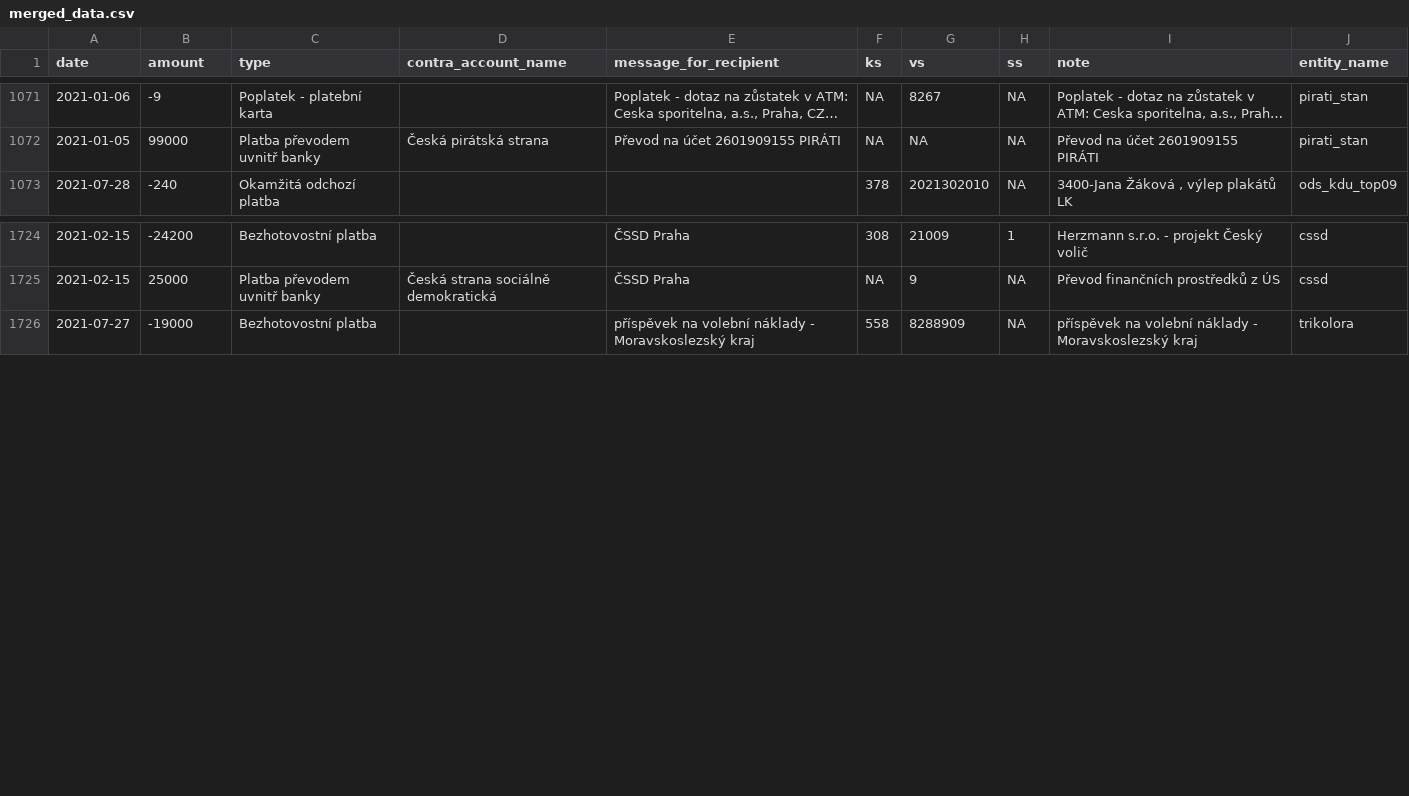
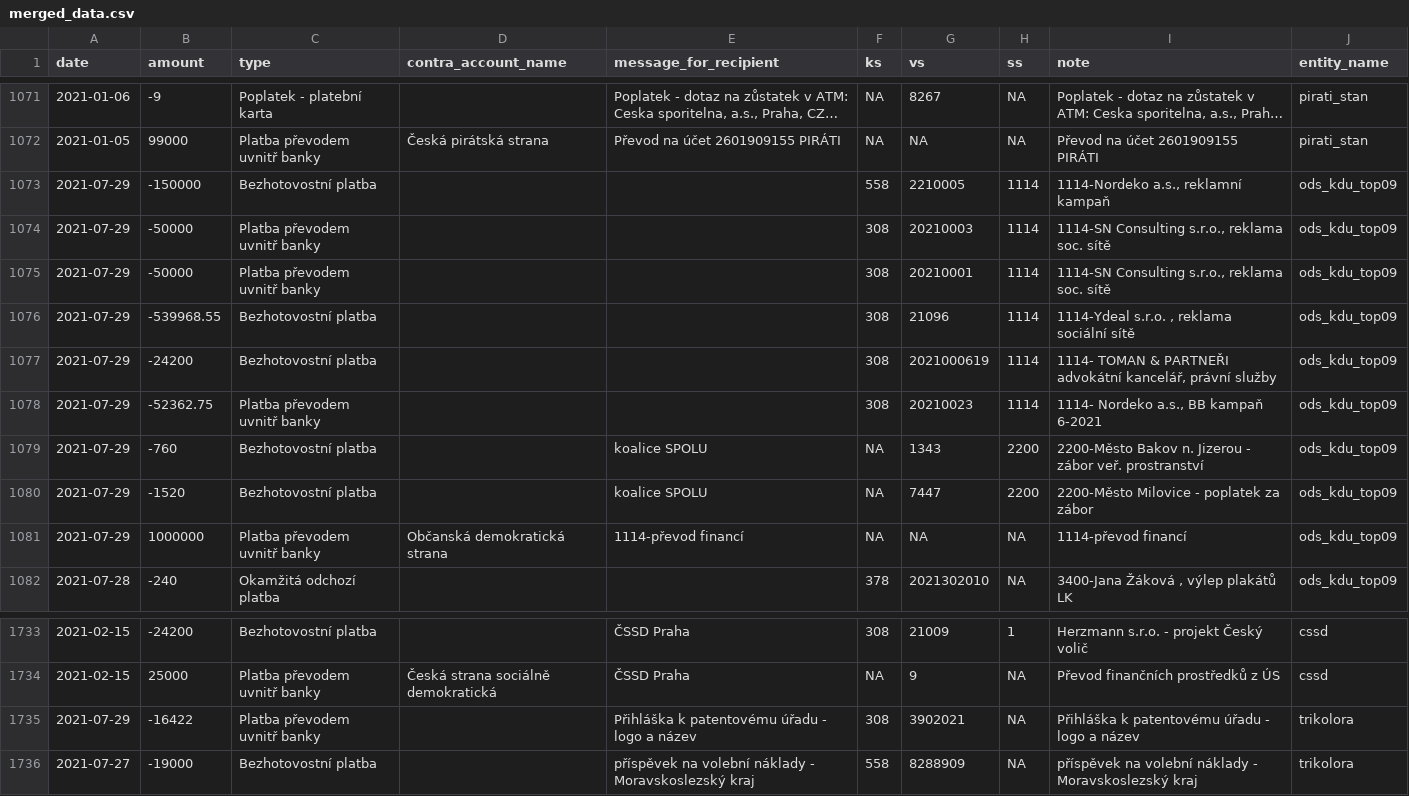
Before and after one commit to opop999/transparent_election_accounts, a CSV file: data/merged_data.csv, drawn as a sheet; only a part is shown, gaps mark what is left out; long unchanged cells end in ….

```diff
--- a/data/merged_data.csv
+++ b/data/merged_data.csv
@@ -1076,2 +1076,11 @@
 "2021-01-05",99000,"Platba převodem uvnitř banky","Česká pirátská strana","Převod na účet 2601909155 PIRÁTI",NA,NA,NA,"Převod na účet 2601909155 PIRÁTI","pirati_stan"
+"2021-07-29",-150000,"Bezhotovostní platba","","",558,2210005,1114,"1114-Nordeko a.s., reklamní kampaň","ods_kdu_top09"
+"2021-07-29",-50000,"Platba převodem uvnitř banky","","",308,20210003,1114,"1114-SN Consulting s.r.o., reklama soc. sítě","ods_kdu_top09"
+"2021-07-29",-50000,"Platba převodem uvnitř banky","","",308,20210001,1114,"1114-SN Consulting s.r.o., reklama soc. sítě","ods_kdu_top09"
+"2021-07-29",-539968.55,"Bezhotovostní platba","","",308,21096,1114,"1114-Ydeal s.r.o. , reklama sociální sítě","ods_kdu_top09"
+"2021-07-29",-24200,"Bezhotovostní platba","","",308,2021000619,1114,"1114- TOMAN & PARTNEŘI advokátní kancelář, právní služby","ods_kdu_top09"
+"2021-07-29",-52362.75,"Platba převodem uvnitř banky","","",308,20210023,1114,"1114- Nordeko a.s., BB kampaň 6-2021","ods_kdu_top09"
+"2021-07-29",-760,"Bezhotovostní platba","","koalice SPOLU",NA,1343,2200,"2200-Město Bakov n. Jizerou - zábor veř. prostranství","ods_kdu_top09"
+"2021-07-29",-1520,"Bezhotovostní platba","","koalice SPOLU",NA,7447,2200,"2200-Město Milovice - poplatek za zábor","ods_kdu_top09"
+"2021-07-29",1000000,"Platba převodem uvnitř banky","Občanská demokratická strana","1114-převod financí",NA,NA,NA,"1114-převod financí","ods_kdu_top09"
 "2021-07-28",-240,"Okamžitá odchozí platba","","",378,2021302010,NA,"3400-Jana Žáková , výlep plakátů LK","ods_kdu_top09"
@@ -1729,2 +1738,3 @@
 "2021-02-15",25000,"Platba převodem uvnitř banky","Česká strana sociálně demokratická","ČSSD Praha",NA,9,NA,"Převod finančních prostředků z ÚS","cssd"
+"2021-07-29",-16422,"Platba převodem uvnitř banky","","Přihláška k patentovému úřadu - logo a název",308,3902021,NA,"Přihláška k patentovému úřadu - logo a název","trikolora"
 "2021-07-27",-19000,"Bezhotovostní platba","","příspěvek na volební náklady - Moravskoslezský kraj",558,8288909,NA,"příspěvek na volební náklady - Moravskoslezský kraj","trikolora"
```
Also changed, not shown: data/current_accounts_overview.csv, data/individual_accounts/ods_kdu_top09.csv, 23 other files.
